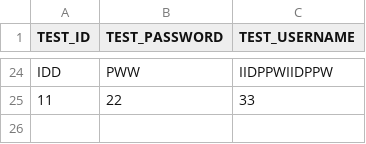
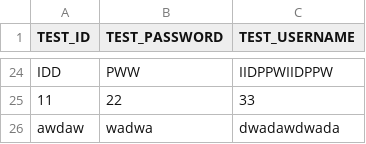
Before and after one commit to jphacks/NG_1905, a CSV file: DATABASE/ID.csv, drawn as a sheet; only a part is shown, gaps mark what is left out.

Commit message:
none

```diff
--- a/DATABASE/ID.csv
+++ b/DATABASE/ID.csv
@@ -25 +25,2 @@ IDD,PWW,IIDPPWIIDPPW
 11,22,33
+awdaw,wadwa,dwadawdwada
```
